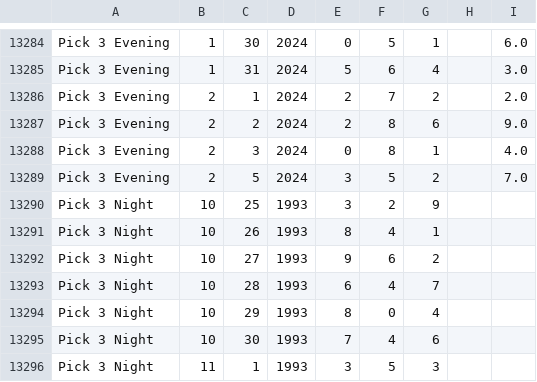
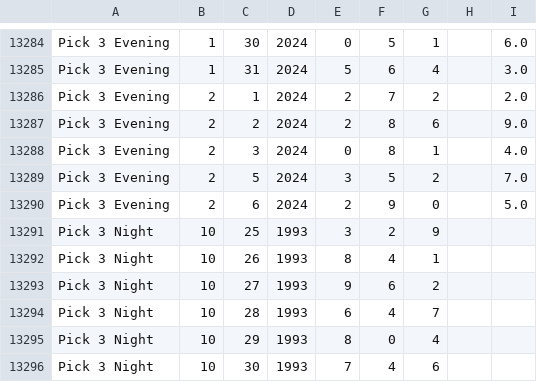
Before and after one commit to chennamouli/ui-lotto, a CSV file: docs/assets/pick3.csv, drawn as a sheet; only a part is shown, gaps mark what is left out; the shorter side is filled out with more unchanged rows.

```diff
--- a/docs/assets/pick3.csv
+++ b/docs/assets/pick3.csv
@@ -13289,2 +13289,3 @@ Pick 3 Evening,2,3,2024,0,8,1,,4.0
 Pick 3 Evening,2,5,2024,3,5,2,,7.0
+Pick 3 Evening,2,6,2024,2,9,0,,5.0
 Pick 3 Night,10,25,1993,3,2,9,,
```
Also changed, not shown: docs/assets/daily4.csv, src/assets/daily4.csv, 10 other files.
